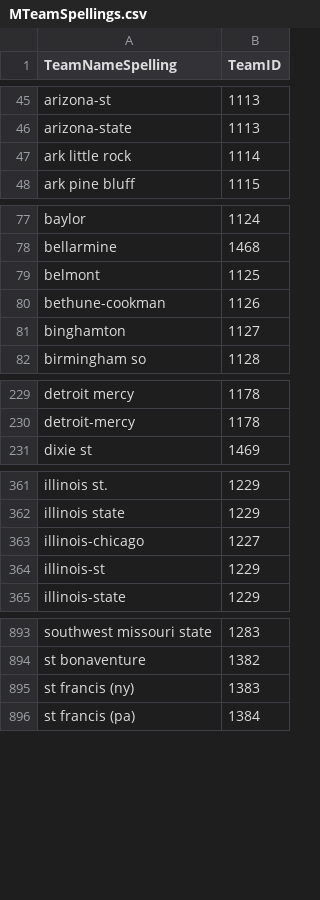
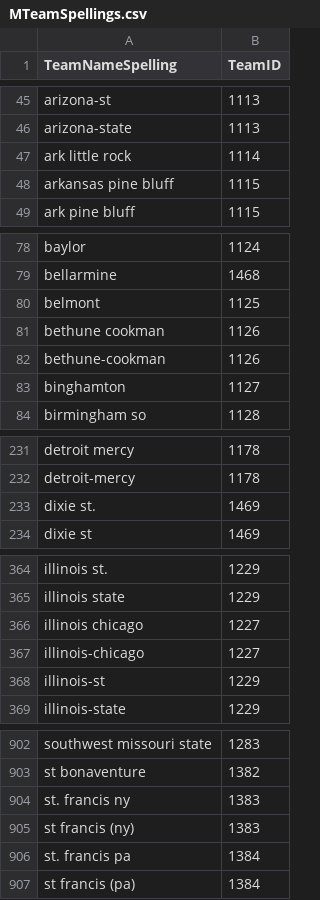
Before and after one commit to kriswasemiller/MM_NCAA_Capstone, a CSV file: Brett_branch/Data/2021/MDataFiles_Stage2/MTeamSpellings.csv, drawn as a sheet; only a part is shown, gaps mark what is left out; the diff covers the shown part only.

```diff
--- a/Brett_branch/Data/2021/MDataFiles_Stage2/MTeamSpellings.csv
+++ b/Brett_branch/Data/2021/MDataFiles_Stage2/MTeamSpellings.csv
@@ -47,2 +47,3 @@ arizona-state,1113
 ark little rock,1114
+arkansas pine bluff,1115
 ark pine bluff,1115
@@ -79,2 +80,3 @@ bellarmine,1468
 belmont,1125
+bethune cookman,1126
 bethune-cookman,1126
@@ -230,2 +232,3 @@ detroit mercy,1178
 detroit-mercy,1178
+dixie st.,1469
 dixie st,1469
@@ -362,2 +365,3 @@ illinois st.,1229
 illinois state,1229
+illinois chicago,1227
 illinois-chicago,1227
@@ -894,3 +903,5 @@ southwest missouri state,1283
 st bonaventure,1382
+st. francis ny,1383
 st francis (ny),1383
+st. francis pa,1384
 st francis (pa),1384
```
Also changed, not shown: 8 added rows and 2 edited cells elsewhere in this file, 2 other files.
